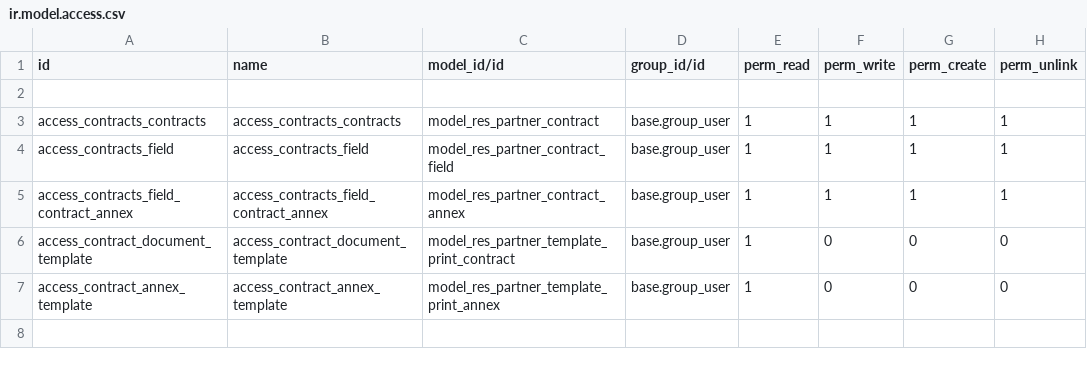
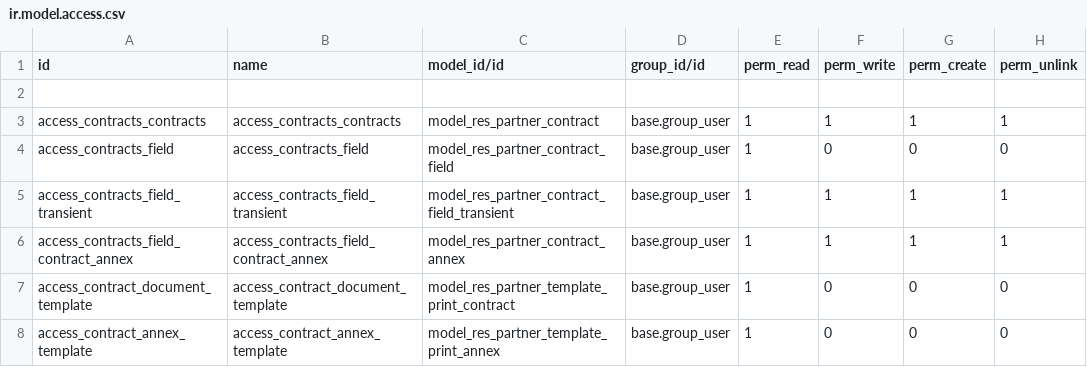
Before and after one commit to RYDLAB/docx_report, a CSV file: security/ir.model.access.csv, drawn as a sheet; the diff names each change by its address in the sheet, - before the commit and + after, or states it on an @@ line.

Commit message:
[SEC] update

```diff
--- a/security/ir.model.access.csv
+++ b/security/ir.model.access.csv
-F4 (perm_write): 1
+F4 (perm_write): 0
-G4 (perm_create): 1
+G4 (perm_create): 0
-H4 (perm_unlink): 1
+H4 (perm_unlink): 0
+row 5: access_contracts_field_transient | access_contracts_field_transient | model_res_partner_contract_field_transient | base.group_user | 1 | 1 | 1 | 1
```
